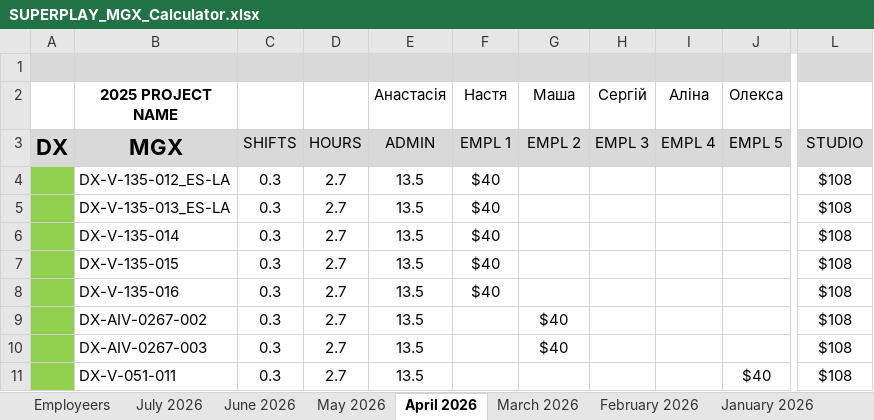
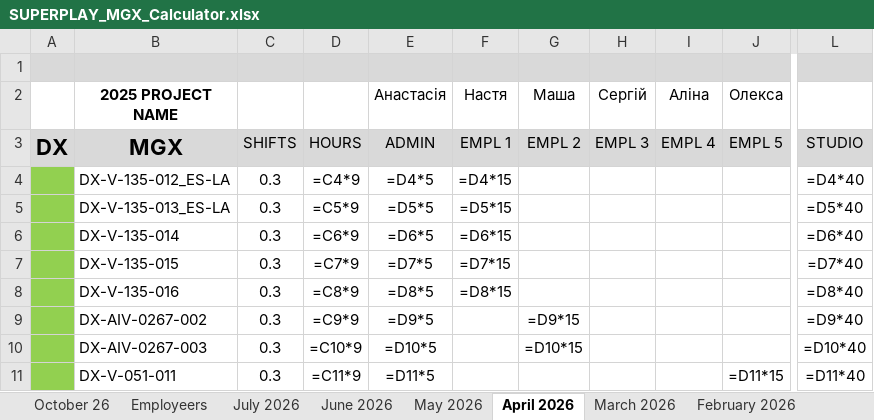
Before and after one commit to lisenbart/lg-board, an Excel workbook: data/finance/SUPERPLAY_MGX_Calculator.xlsx, sheet April 2026, drawn as a sheet; only a part is shown, gaps mark what is left out; values as stored, in another font and other column widths than the file's, no borders; formulas without a stored value are shown as written; the diff covers the shown part only; the diff names each change by its address in the sheet, - before the commit and + after, or states it on an @@ line.

```diff
--- a/data/finance/SUPERPLAY_MGX_Calculator.xlsx (sheet April 2026)
+++ b/data/finance/SUPERPLAY_MGX_Calculator.xlsx (sheet April 2026)
+sheet tab: October 26
-D4: 2.7
+D4: =C4*9
-E4 (Анастасія): 13.5
+E4 (Анастасія): =D4*5
-F4 (Настя): $40
+F4 (Настя): =D4*15
-L4: $108
+L4: =D4*40
-D5: 2.7
+D5: =C5*9
-E5 (Анастасія): 13.5
+E5 (Анастасія): =D5*5
-F5 (Настя): $40
+F5 (Настя): =D5*15
-L5: $108
+L5: =D5*40
-D6: 2.7
+D6: =C6*9
-E6 (Анастасія): 13.5
+E6 (Анастасія): =D6*5
-F6 (Настя): $40
+F6 (Настя): =D6*15
-L6: $108
+L6: =D6*40
-D7: 2.7
+D7: =C7*9
-E7 (Анастасія): 13.5
+E7 (Анастасія): =D7*5
-F7 (Настя): $40
+F7 (Настя): =D7*15
-L7: $108
+L7: =D7*40
-D8: 2.7
+D8: =C8*9
-E8 (Анастасія): 13.5
+E8 (Анастасія): =D8*5
-F8 (Настя): $40
+F8 (Настя): =D8*15
-L8: $108
+L8: =D8*40
-D9: 2.7
+D9: =C9*9
-E9 (Анастасія): 13.5
+E9 (Анастасія): =D9*5
-G9 (Маша): $40
+G9 (Маша): =D9*15
-L9: $108
+L9: =D9*40
-D10: 2.7
+D10: =C10*9
-E10 (Анастасія): 13.5
+E10 (Анастасія): =D10*5
-G10 (Маша): $40
+G10 (Маша): =D10*15
-L10: $108
+L10: =D10*40
-D11: 2.7
+D11: =C11*9
-E11 (Анастасія): 13.5
+E11 (Анастасія): =D11*5
-J11 (Олекса): $40
+J11 (Олекса): =D11*15
-L11: $108
+L11: =D11*40
```
Also changed, not shown: 5 added rows, 5 removed rows and 257 edited cells elsewhere in this sheet, sheet February 25, sheet June 2026, sheet September 24, sheet January 2026, sheet May 2026, sheet April 25, 21 more sheets, data/SP_MGX_check.xlsx, data/mirror/SP_MGX_check.xlsx, 14 other files.
